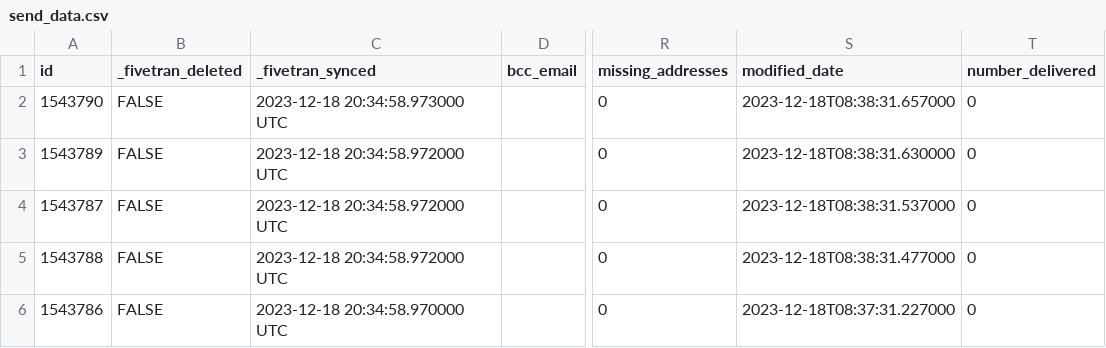
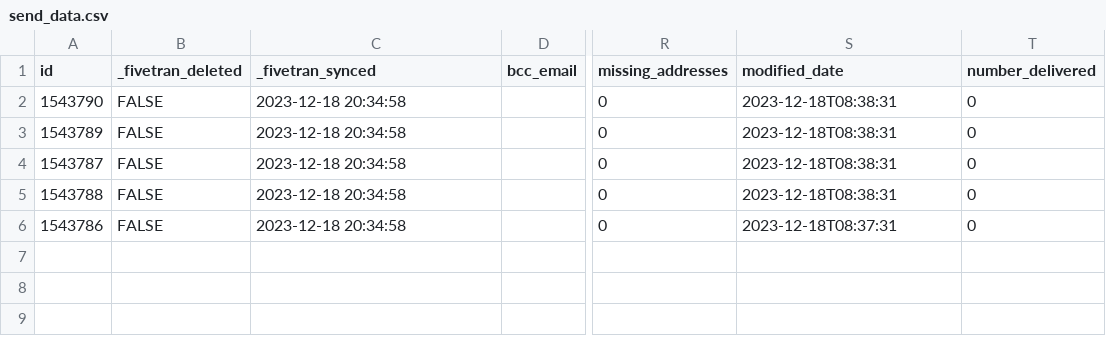
Before and after one commit to fivetran/dbt_salesforce_marketing_cloud, a CSV file: integration_tests/seeds/send_data.csv, drawn as a sheet; only a part is shown, gaps mark what is left out; the diff names each change by its address in the sheet, - before the commit and + after, or states it on an @@ line.

```diff
--- a/integration_tests/seeds/send_data.csv
+++ b/integration_tests/seeds/send_data.csv
-C2 (_fivetran_synced): 2023-12-18 20:34:58.973000 UTC
+C2 (_fivetran_synced): 2023-12-18 20:34:58
-S2 (modified_date): 2023-12-18T08:38:31.657000
+S2 (modified_date): 2023-12-18T08:38:31
-C3:C5 (_fivetran_synced): 2023-12-18 20:34:58.972000 UTC
+C3:C5 (_fivetran_synced): 2023-12-18 20:34:58
-S3 (modified_date): 2023-12-18T08:38:31.630000
+S3 (modified_date): 2023-12-18T08:38:31
-S4 (modified_date): 2023-12-18T08:38:31.537000
+S4 (modified_date): 2023-12-18T08:38:31
-S5 (modified_date): 2023-12-18T08:38:31.477000
+S5 (modified_date): 2023-12-18T08:38:31
-C6 (_fivetran_synced): 2023-12-18 20:34:58.970000 UTC
+C6 (_fivetran_synced): 2023-12-18 20:34:58
-S6 (modified_date): 2023-12-18T08:37:31.227000
+S6 (modified_date): 2023-12-18T08:37:31
```
Also changed, not shown: integration_tests/seeds/email_data.csv, integration_tests/seeds/event_data.csv, 26 other files.
